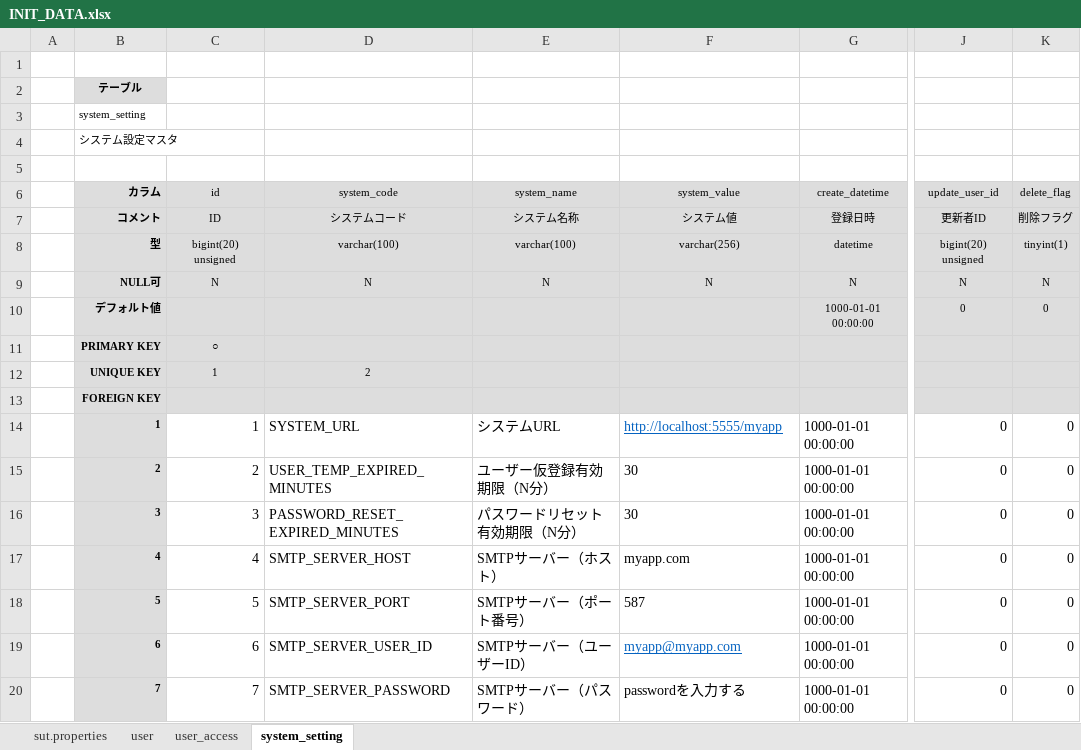
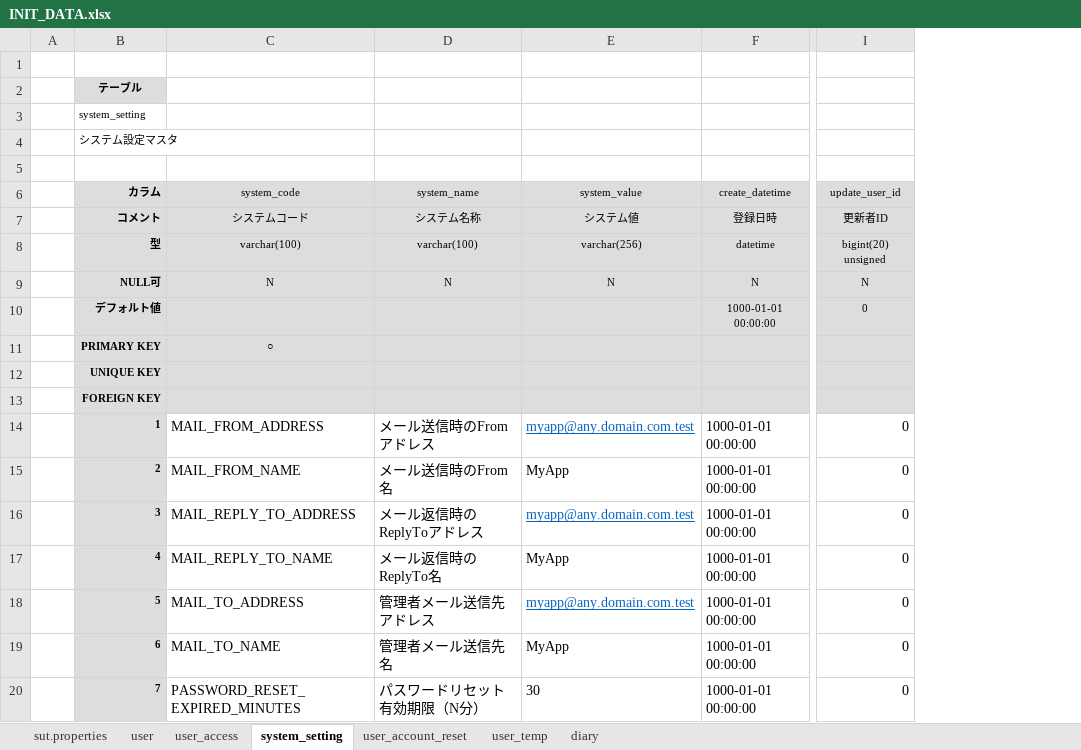
Before and after one commit to ison12/webAppTemplate, an Excel workbook: myapp/document/01_DB/10_SCRIPT/data/INIT_DATA.xlsx, sheet system_setting, drawn as a sheet; only a part is shown, gaps mark what is left out; values as stored, in another font and other column widths than the file's, no borders; charts and pictures not drawn; removed rows and columns are numbered as before the commit, all else as after; the diff covers the shown part only; the diff names each change by its address in the sheet, - before the commit and + after, or states it on an @@ line.

```diff
--- a/myapp/document/01_DB/10_SCRIPT/data/INIT_DATA.xlsx (sheet system_setting)
+++ b/myapp/document/01_DB/10_SCRIPT/data/INIT_DATA.xlsx (sheet system_setting)
+sheet tab: user_account_reset
+sheet tab: user_temp
+sheet tab: diary
-column C (id), rows 7-20: ID | bigint(20) unsigned | N |  | ○ | 1 |  | 1 | 2 | 3 | 4 | 5 | 6 | 7
-column K (delete_flag), rows 7-20: 削除フラグ | tinyint(1) | N | 0 |  |  |  | 0 | 0 | 0 | 0 | 0 | 0 | 0
-C11 (system_code): (empty)
+C11 (system_code): ○
-C12 (system_code): 2
+C12 (system_code): (empty)
-C14 (system_code): SYSTEM_URL
+C14 (system_code): MAIL_FROM_ADDRESS
-D14 (system_name): システムURL
+D14 (system_name): メール送信時のFromアドレス
-E14 (system_value): http://localhost:5555/myapp
+E14 (system_value): myapp@any.domain.com.test
-C15 (system_code): USER_TEMP_EXPIRED_MINUTES
+C15 (system_code): MAIL_FROM_NAME
-D15 (system_name): ユーザー仮登録有効期限（N分）
+D15 (system_name): メール送信時のFrom名
-E15 (system_value): 30
+E15 (system_value): MyApp
-C16 (system_code): PASSWORD_RESET_EXPIRED_MINUTES
+C16 (system_code): MAIL_REPLY_TO_ADDRESS
-D16 (system_name): パスワードリセット有効期限（N分）
+D16 (system_name): メール返信時のReplyToアドレス
-E16 (system_value): 30
+E16 (system_value): myapp@any.domain.com.test
@@ E16 underline: off → on, text colour: black → #0563C1 @@
-C17 (system_code): SMTP_SERVER_HOST
+C17 (system_code): MAIL_REPLY_TO_NAME
-D17 (system_name): SMTPサーバー（ホスト）
+D17 (system_name): メール返信時のReplyTo名
-E17 (system_value): myapp.com
+E17 (system_value): MyApp
-C18 (system_code): SMTP_SERVER_PORT
+C18 (system_code): MAIL_TO_ADDRESS
-D18 (system_name): SMTPサーバー（ポート番号）
+D18 (system_name): 管理者メール送信先アドレス
-E18 (system_value): 587
+E18 (system_value): myapp@any.domain.com.test
@@ E18 underline: off → on, text colour: black → #0563C1 @@
-C19 (system_code): SMTP_SERVER_USER_ID
+C19 (system_code): MAIL_TO_NAME
-D19 (system_name): SMTPサーバー（ユーザーID）
+D19 (system_name): 管理者メール送信先名
-E19 (system_value): myapp@myapp.com
+E19 (system_value): MyApp
@@ E19 underline: on → off, text colour: #0563C1 → black @@
-C20 (system_code): SMTP_SERVER_PASSWORD
+C20 (system_code): PASSWORD_RESET_EXPIRED_MINUTES
-D20 (system_name): SMTPサーバー（パスワード）
+D20 (system_name): パスワードリセット有効期限（N分）
-E20 (system_value): passwordを入力する
+E20 (system_value): 30
```
Also changed, not shown: 30 edited cells and cell formats elsewhere in this sheet, sheet sut.properties, sheet user, sheet user_access, charts or pictures, 5 other files.
